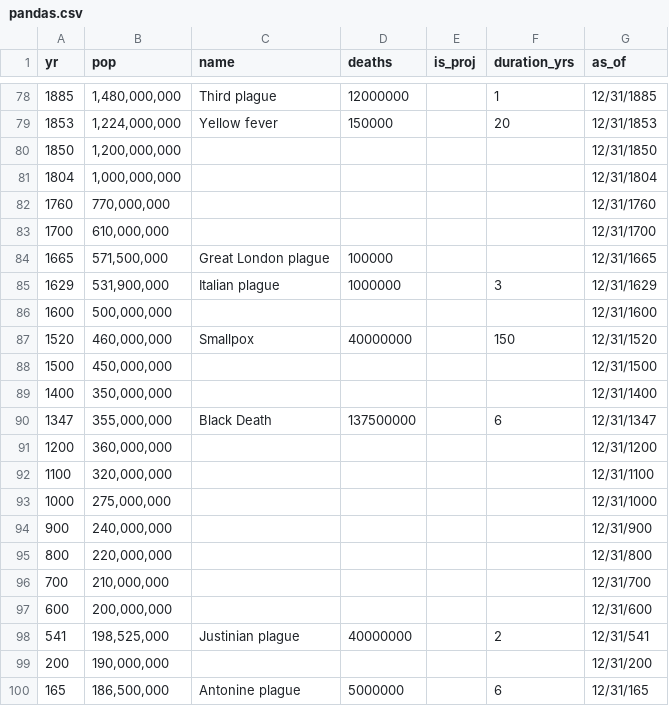
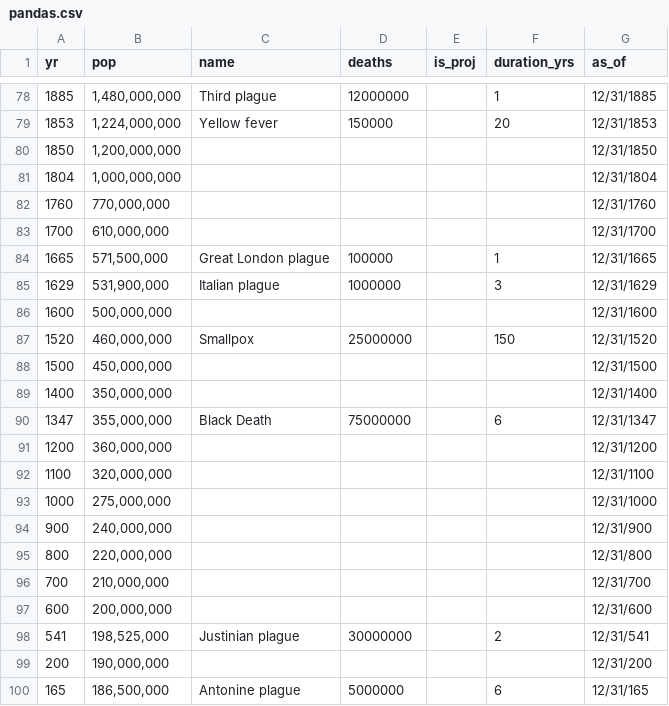
Before and after one commit to mariobonifacio/mariobonifacio.github.io, a CSV file: pandas.csv, drawn as a sheet; only a part is shown, gaps mark what is left out.

```diff
--- a/pandas.csv
+++ b/pandas.csv
@@ -83,9 +83,9 @@ yr, pop ,name, deaths ,is_proj,duration_yrs,as_of
 1700,"610,000,000",,,,,12/31/1700
-1665,"571,500,000",Great London plague,100000,,,12/31/1665
+1665,"571,500,000",Great London plague,100000,,1,12/31/1665
 1629,"531,900,000",Italian plague,1000000,,3,12/31/1629
 1600,"500,000,000",,,,,12/31/1600
-1520,"460,000,000",Smallpox,40000000,,150,12/31/1520
+1520,"460,000,000",Smallpox,25000000,,150,12/31/1520
 1500,"450,000,000",,,,,12/31/1500
 1400,"350,000,000",,,,,12/31/1400
-1347,"355,000,000",Black Death,137500000,,6,12/31/1347
+1347,"355,000,000",Black Death,75000000,,6,12/31/1347
 1200,"360,000,000",,,,,12/31/1200
@@ -97,3 +97,3 @@ yr, pop ,name, deaths ,is_proj,duration_yrs,as_of
 600,"200,000,000",,,,,12/31/600
-541,"198,525,000",Justinian plague,40000000,,2,12/31/541
+541,"198,525,000",Justinian plague,30000000,,2,12/31/541
 200,"190,000,000",,,,,12/31/200
```
Also changed, not shown: results_2016.csv, 4 other files.
